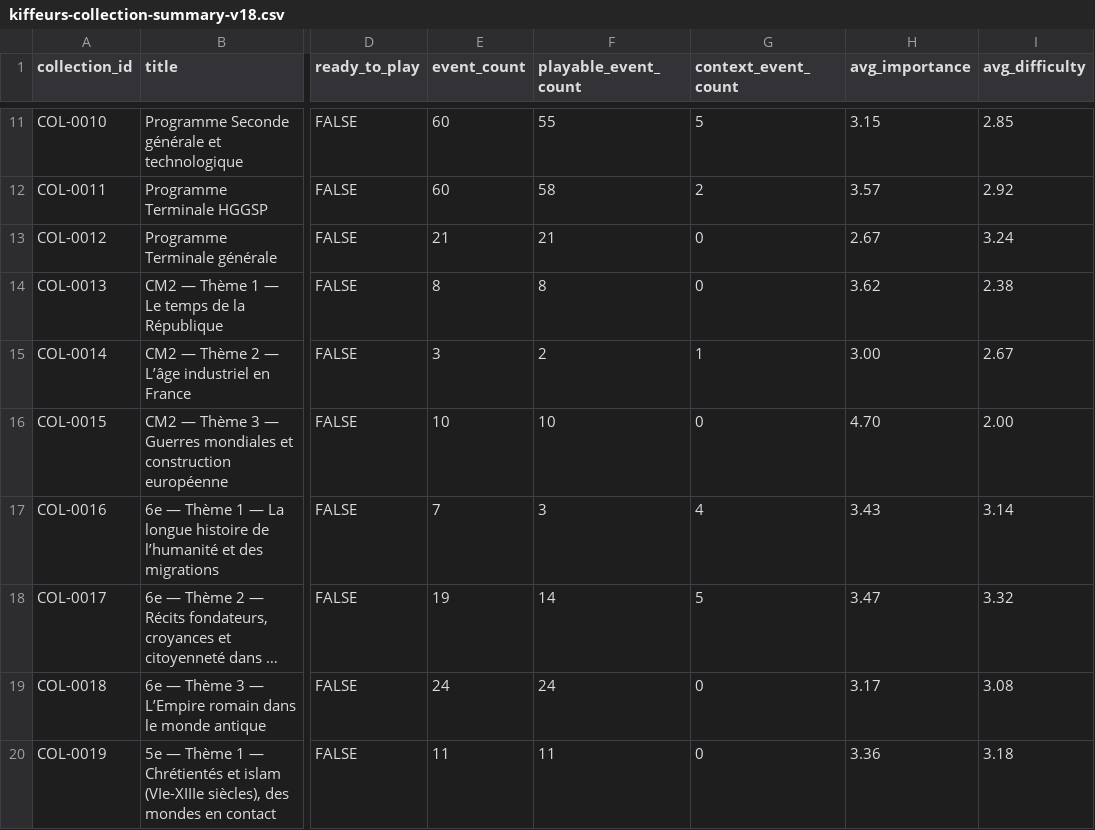
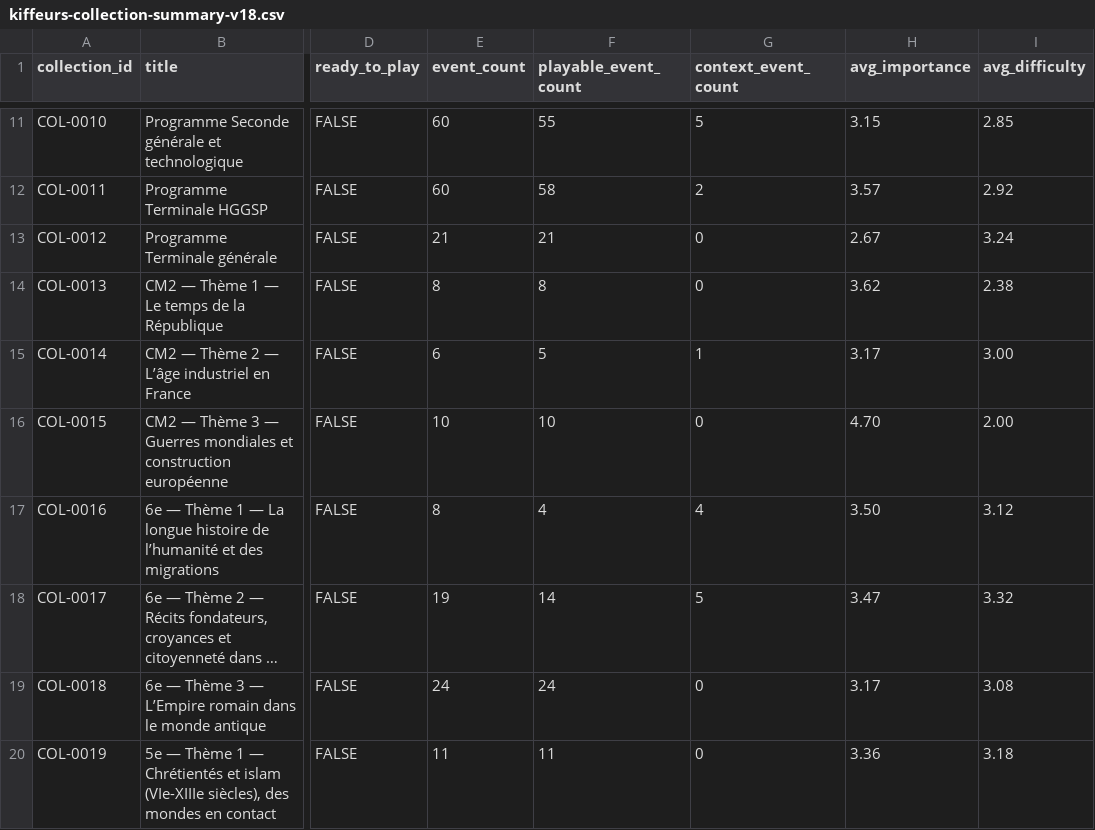
Before and after one commit to Zazou13015/KIffeur-d-Histoire, a CSV file: content/dataset-v18/kiffeurs-collection-summary-v18.csv, drawn as a sheet; only a part is shown, gaps mark what is left out; long unchanged cells end in …; the diff names each change by its address in the sheet, - before the commit and + after, or states it on an @@ line.

```diff
--- a/content/dataset-v18/kiffeurs-collection-summary-v18.csv
+++ b/content/dataset-v18/kiffeurs-collection-summary-v18.csv
-E15 (event_count): 3
+E15 (event_count): 6
-F15 (playable_event_count): 2
+F15 (playable_event_count): 5
-H15 (avg_importance): 3.00
+H15 (avg_importance): 3.17
-I15 (avg_difficulty): 2.67
+I15 (avg_difficulty): 3.00
-E17 (event_count): 7
+E17 (event_count): 8
-F17 (playable_event_count): 3
+F17 (playable_event_count): 4
-H17 (avg_importance): 3.43
+H17 (avg_importance): 3.50
-I17 (avg_difficulty): 3.14
+I17 (avg_difficulty): 3.12
```
Also changed, not shown: content/dataset-v18/kiffeurs-chapter-extra-proposals-v18.csv, content/dataset-v18/kiffeurs-collection-events-v18.csv, 10 other files.
